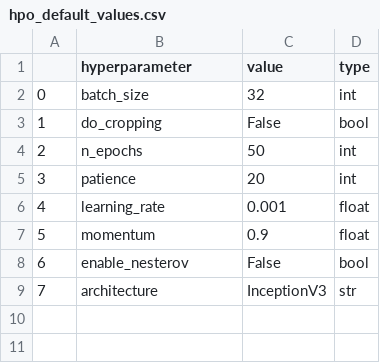
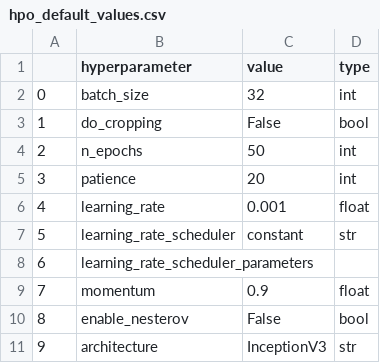
Before and after one commit to thepanlab/NACHOSv2, a CSV file: nachosv2/training/hpo/hpo_default_values.csv, drawn as a sheet; addresses are those after the commit; the diff names each change by its address in the sheet, - before the commit and + after, or states it on an @@ line.

Commit message:
Add Learning Rate scheduler as hp parameter

```diff
--- a/nachosv2/training/hpo/hpo_default_values.csv
+++ b/nachosv2/training/hpo/hpo_default_values.csv
+row 7: 5 | learning_rate_scheduler | constant | str
+row 8: 6 | learning_rate_scheduler_parameters
@@ column A renumbered from row 9 down @@
```
Also changed, not shown: 7 other files.
